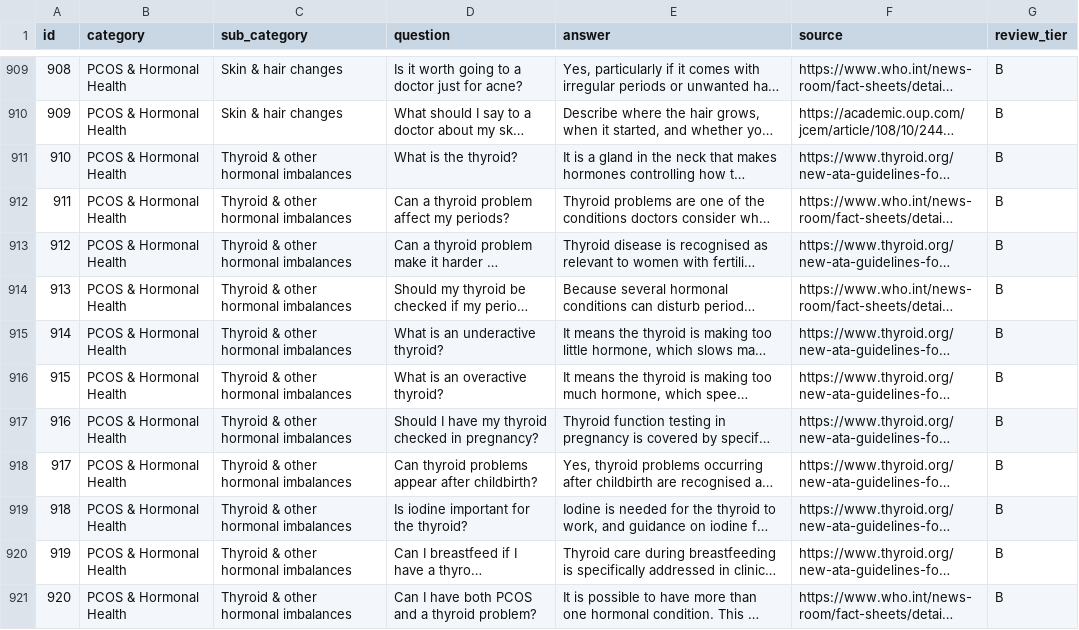
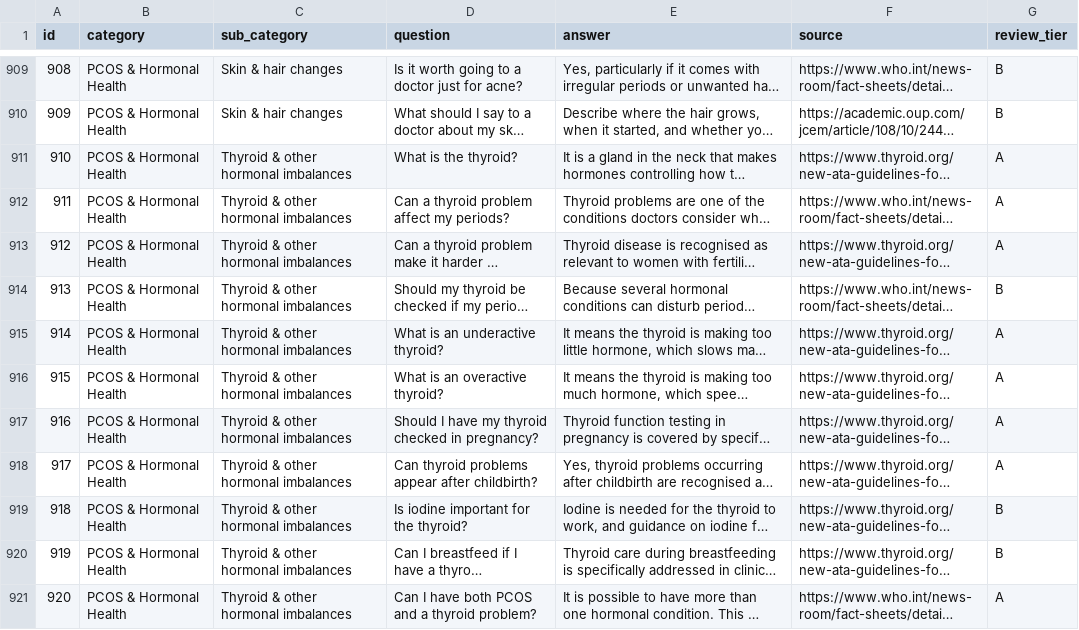
Before and after one commit to sana200420/naari-ai, a CSV file: knowledge_base/Womens_Health_KB_English - 2000_final.csv, drawn as a sheet; only a part is shown, gaps mark what is left out; long unchanged cells end in …; the diff covers the shown part only; the diff names each change by its address in the sheet, - before the commit and + after, or states it on an @@ line.

Commit message:
data: promote 36 clinically-approved rows to Tier A; fix the status.md line that caused today's mistake
Sana's Phase 3/4 item ("apply reviewer edits, promote to Tier A -- done
when tier counts appear in docs/status.md") -- actionable for the first
time now that Dr Arshia's review exists. 36 source_ids with
decision=="Approve" (excluding R023, reviewed against a stale packet
copy) promoted to review_tier=A in both KB files. Tier counts: 36 A,
1985 B, 0 C.

Also fixed the actual root cause of today's confusion, not just the
symptom: docs/status.md's "Variant review burn-down" section had said
"not yet started, ~1.5% complete (30/2000 answer_ids)" since early
September -- describing a 150-row smoke-test batch
(data/variants/colloquial_variants.csv) that was superseded by the real
4,000-row corpus on 2026-09-17/18. Nobody updated this file when that
landed. Today it got read as current status and escalated as a live
blocker on Mahnoor that didn't exist. The doc is the thing that was
actually wrong, not just how it got read -- fixed with the real numbers
and a note explaining what happened, so the same stale line can't cause
the same mistake twice.

Updated retrieval/tests/test_schema.py's test_all_rows_currently_
default_to_b -- its own comment said "expected to start failing once a
reviewer promotes real rows to A -- update it then, don't just delete
it." That's this commit. Renamed to
test_tier_a_matches_the_clinical_review_sign_off: asserts every
review_tier is valid, no row is silently C, and Tier A in the KB
matches decision=="Approve" in the tracking CSV exactly (not just a
count -- the actual id set), so a future review round is checked against
reality rather than a hand-updated number. Also fixed a BOM in the
tracking CSV's header (utf-8-sig, not utf-8) while writing this test.

245 tests pass, danger recall 1.00, false escalation 0.0000.

```diff
--- a/knowledge_base/Womens_Health_KB_English - 2000_final.csv
+++ b/knowledge_base/Womens_Health_KB_English - 2000_final.csv
-G911:G913 (review_tier): B
+G911:G913 (review_tier): A
-G915:G918 (review_tier): B
+G915:G918 (review_tier): A
-G921 (review_tier): B
+G921 (review_tier): A
```
Also changed, not shown: 28 edited cells elsewhere in this file, 3 other files.
